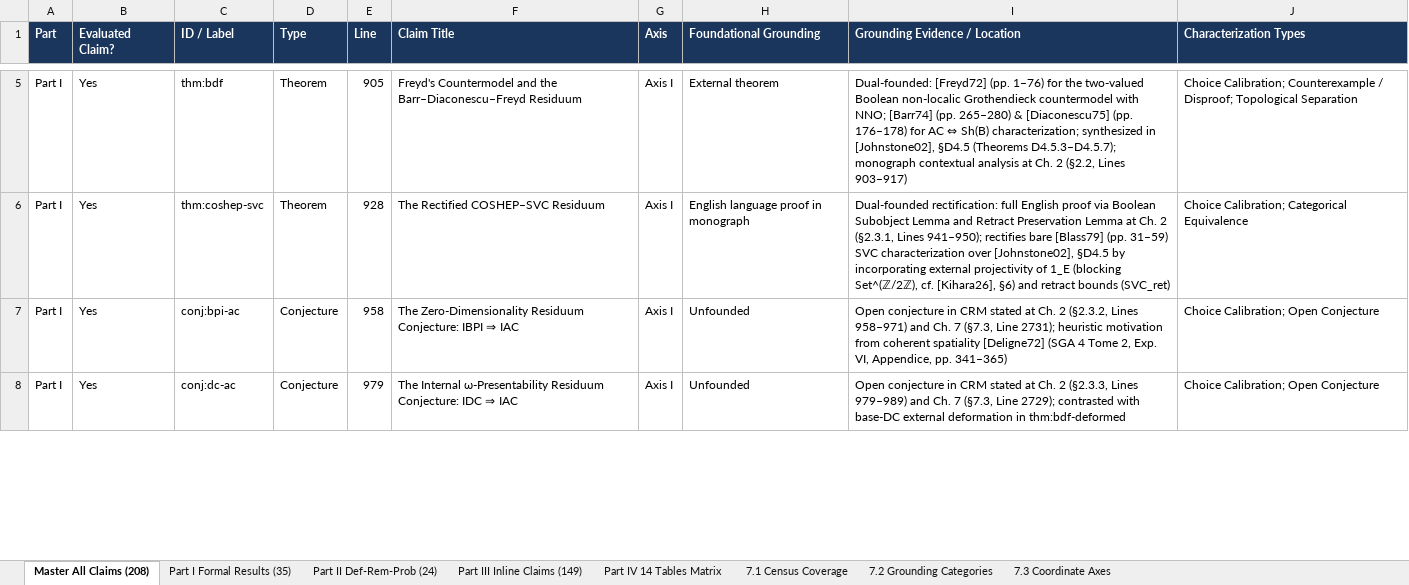
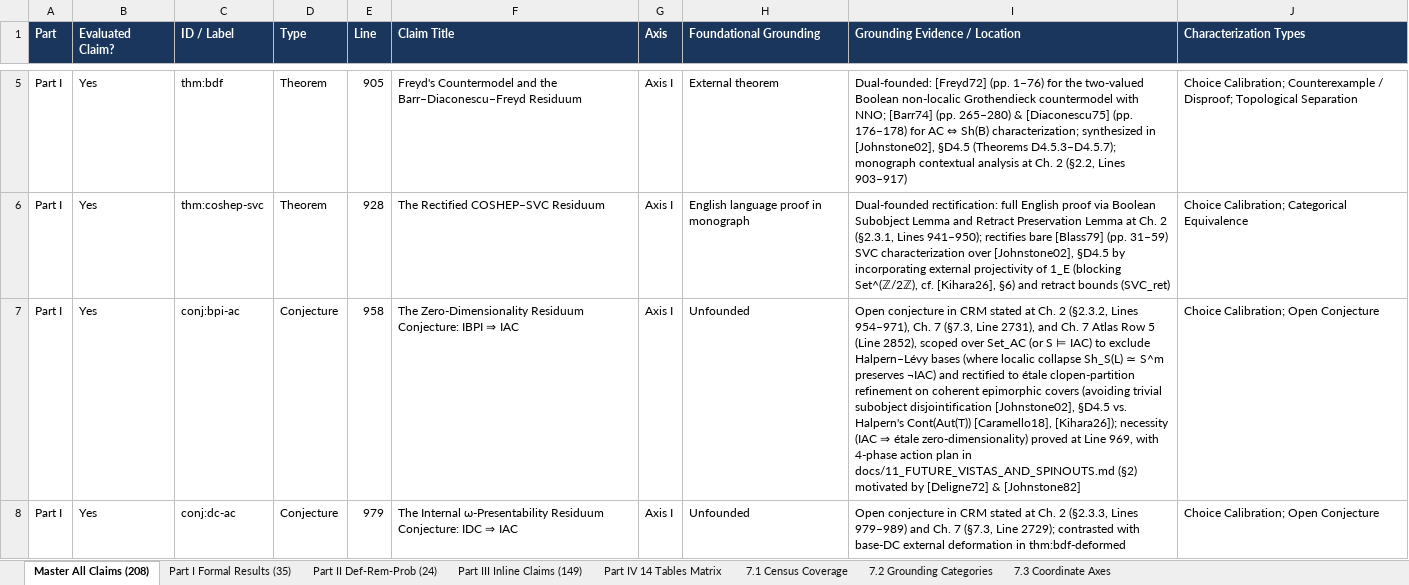
Before and after one commit to tryggth/categorical-reverse-mathematics, an Excel workbook: docs/technical_claims_foundations.xlsx, sheet Master All Claims (208), drawn as a sheet; only a part is shown, gaps mark what is left out; values as stored, in another font and other column widths than the file's, no borders; the diff covers the shown part only; the diff names each change by its address in the sheet, - before the commit and + after, or states it on an @@ line.

Commit message:
Scope conj:bpi-ac against localic collapse and subobject degeneracy, tag Master Atlas, and add action plan (Refs #6)

```diff
--- a/docs/technical_claims_foundations.xlsx (sheet Master All Claims (208))
+++ b/docs/technical_claims_foundations.xlsx (sheet Master All Claims (208))
-I7 (Grounding Evidence / Location): …(§2.3.2, Lines 958–971) and Ch. 7 (§7.3, Line 2731); heuristic motivation from coherent spatiality [Deligne72] (SGA 4 Tome 2, Exp. VI, Appendice, pp. 341–365)
+I7 (Grounding Evidence / Location): …(§2.3.2, Lines 954–971), Ch. 7 (§7.3, Line 2731), and Ch. 7 Atlas Row 5 (Line 2852), scoped over Set_AC (or S ⊨ IAC) to exclude Halpern–Lévy bases (where localic collapse Sh_S(L) ≃ S^m preserves ¬IAC) and rectified to étale clopen-partition refinement on coherent epimorphic covers (avoiding trivial subobject disjointification [Johnstone02], §D4.5 vs. Halpern's Cont(Aut(T)) [Caramello18], [Kihara26]); necessity (IAC ⇒ étale zero-dimensionality) proved at Line 969, with 4-phase action plan in docs/11_FUTURE_VISTAS_AND_SPINOUTS.md (§2) motivated by [Deligne72] & [Johnstone82]
```
Also changed, not shown: 6 edited cells elsewhere in this sheet, sheet Part III Inline Claims (149), sheet Part I Formal Results (35), 4 other files.
